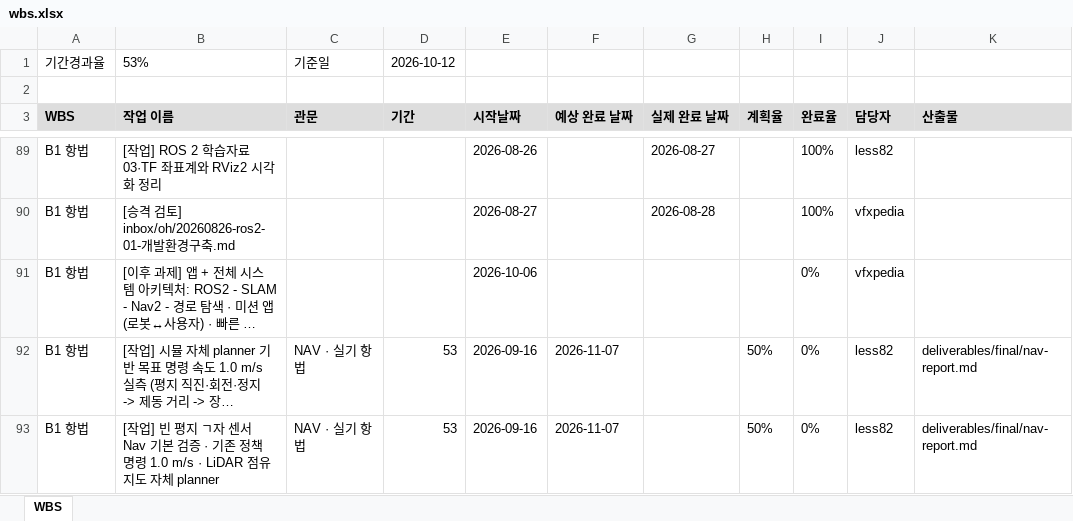
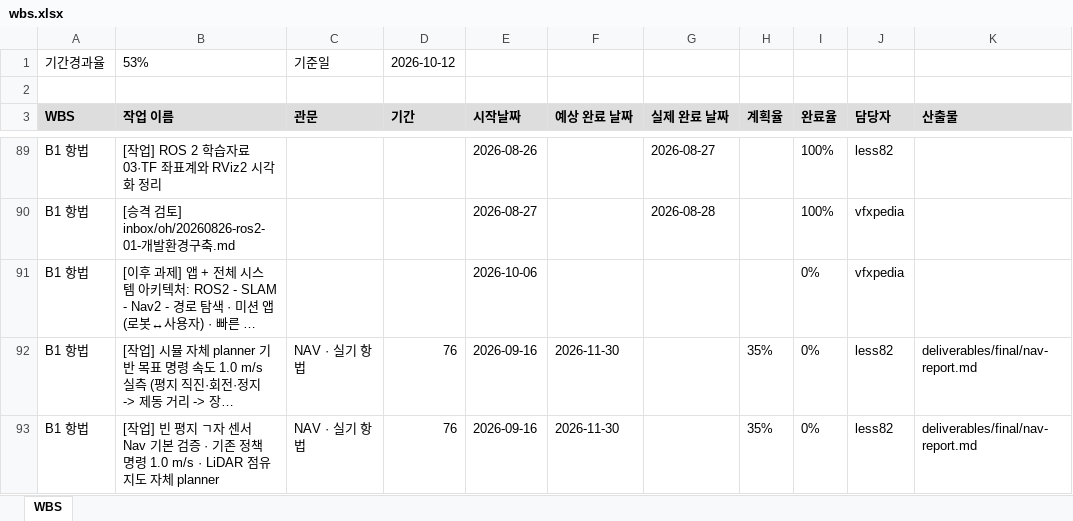
Before and after one commit to foothold-project/foothold-lab, an Excel workbook: deliverables/plan/wbs.xlsx, sheet WBS, drawn as a sheet; only a part is shown, gaps mark what is left out; long unchanged cells end in …; values as stored, in another font and other column widths than the file's, no borders; the diff covers the shown part only; the diff names each change by its address in the sheet, - before the commit and + after, or states it on an @@ line.

```diff
--- a/deliverables/plan/wbs.xlsx (sheet WBS)
+++ b/deliverables/plan/wbs.xlsx (sheet WBS)
-D92:D93 (기간): 53
+D92:D93 (기간): 76
-F92:F93 (예상 완료 날짜): 2026-11-07
+F92:F93 (예상 완료 날짜): 2026-11-30
-H92:H93 (계획율): 50%
+H92:H93 (계획율): 35%
```
Also changed, not shown: 27 edited cells elsewhere in this sheet, 13 other files.
